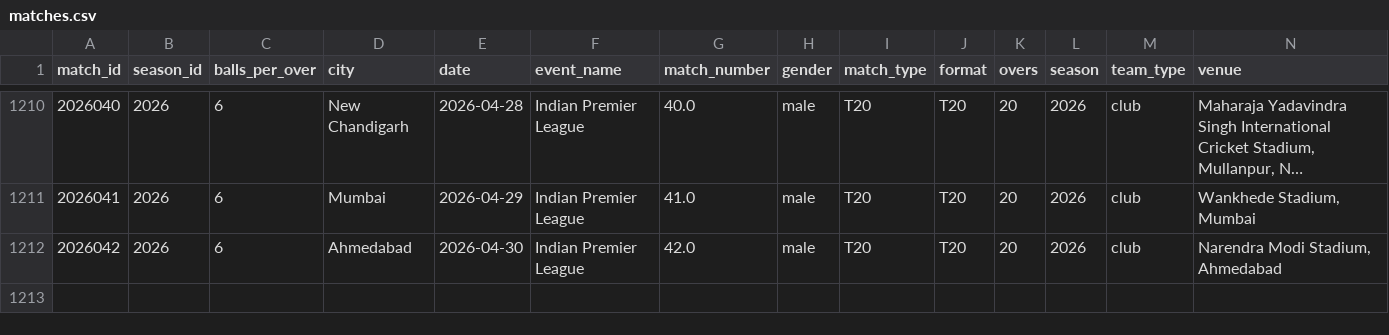
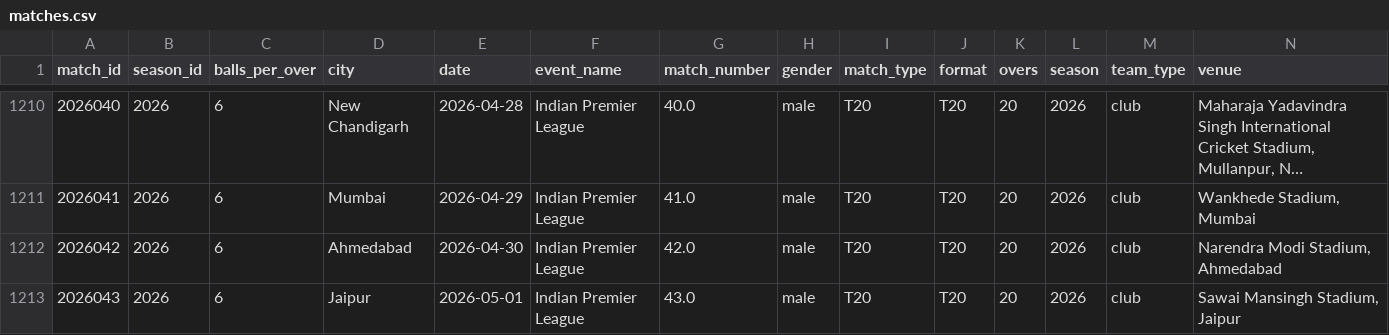
Before and after one commit to saiteja007-mv/IPL-2026-Predictor, a CSV file: Datasets/matches.csv, drawn as a sheet; only a part is shown, gaps mark what is left out; long unchanged cells end in …; rows hold the shown columns only; the diff names each change by its address in the sheet, - before the commit and + after, or states it on an @@ line.

```diff
--- a/Datasets/matches.csv
+++ b/Datasets/matches.csv
+row 1213: 2026043 | 2026 | 6 | Jaipur | 2026-05-01 | Indian Premier League | 43.0 | male | T20 | T20 | 20 | 2026 | club | Sawai Mansingh Stadium, Jaipur
```
Also changed, not shown: 5 other files.
